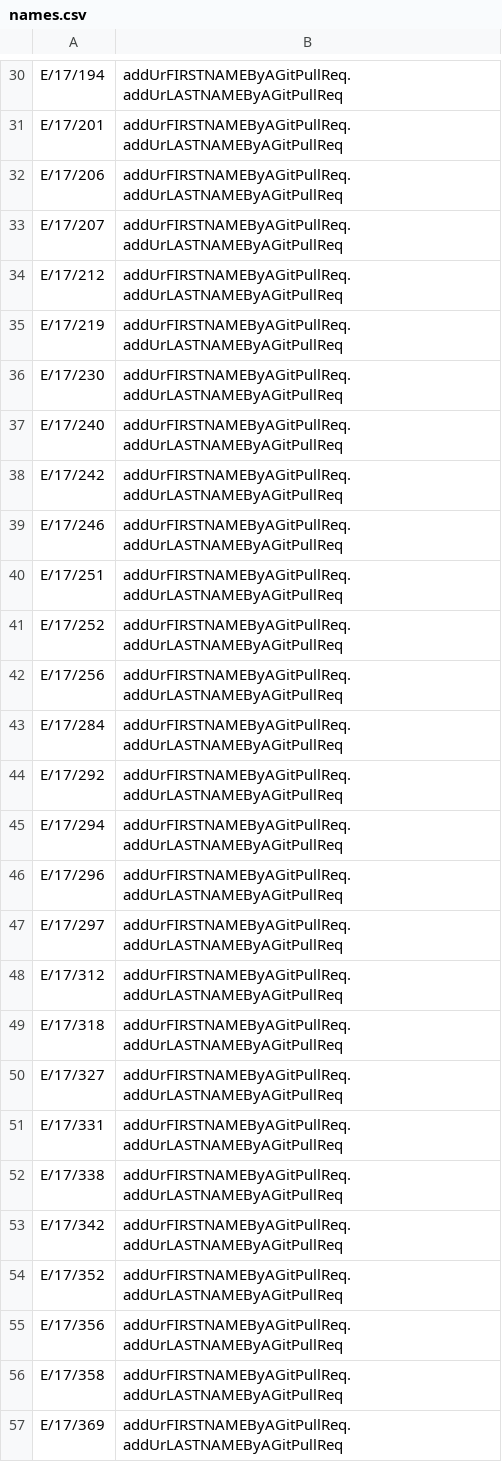
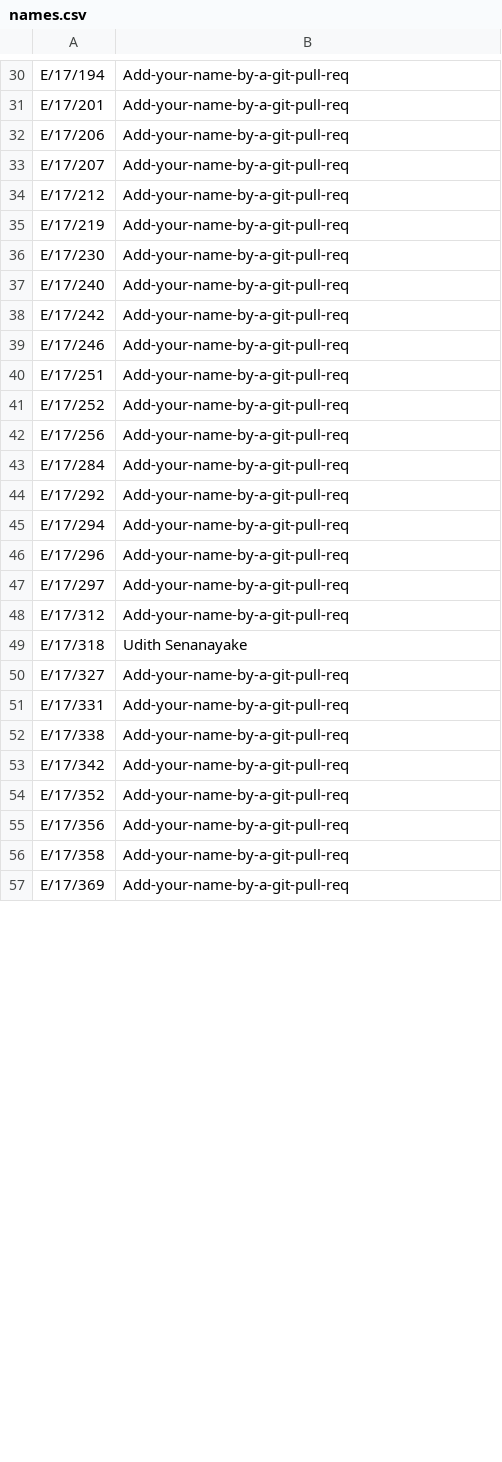
Before and after one commit to cepdnaclk/cepdnaclk.github.io, a CSV file: sites/marks/CO222/2020/names.csv, drawn as a sheet; only a part is shown, gaps mark what is left out; the diff covers the shown part only; the diff names each change by its address in the sheet, - before the commit and + after, or states it on an @@ line.

```diff
--- a/sites/marks/CO222/2020/names.csv
+++ b/sites/marks/CO222/2020/names.csv
-B30:B48: addUrFIRSTNAMEByAGitPullReq.addUrLASTNAMEByAGitPullReq
+B30:B48: Add-your-name-by-a-git-pull-req
-B49: addUrFIRSTNAMEByAGitPullReq.addUrLASTNAMEByAGitPullReq
+B49: Udith Senanayake
-B50:B57: addUrFIRSTNAMEByAGitPullReq.addUrLASTNAMEByAGitPullReq
+B50:B57: Add-your-name-by-a-git-pull-req
```
Also changed, not shown: 43 edited cells elsewhere in this file.
